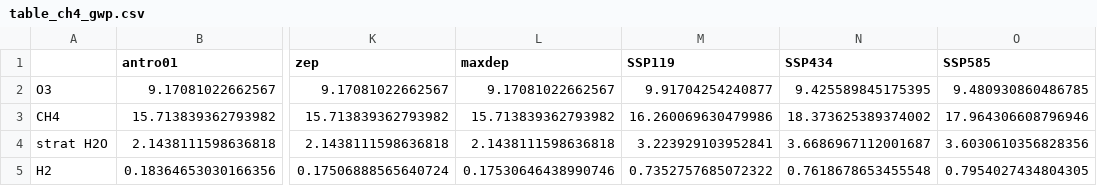
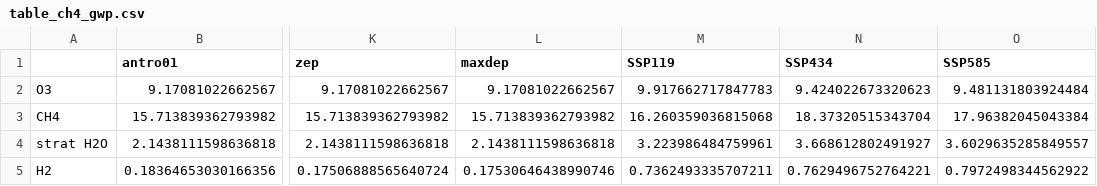
Before and after one commit to ragnhibs/Hydrogen_GWP_avi_sensitivity, a CSV file: output/table_ch4_gwp.csv, drawn as a sheet; only a part is shown, gaps mark what is left out; the diff names each change by its address in the sheet, - before the commit and + after, or states it on an @@ line.

```diff
--- a/output/table_ch4_gwp.csv
+++ b/output/table_ch4_gwp.csv
-M2 (SSP119): 9.91704254240877
+M2 (SSP119): 9.917662717847783
-N2 (SSP434): 9.425589845175395
+N2 (SSP434): 9.424022673320623
-O2 (SSP585): 9.480930860486785
+O2 (SSP585): 9.481131803924484
-M3 (SSP119): 16.260069630479986
+M3 (SSP119): 16.260359036815068
-N3 (SSP434): 18.373625389374002
+N3 (SSP434): 18.37320515343704
-O3 (SSP585): 17.964306608796946
+O3 (SSP585): 17.96382045043384
-M4 (SSP119): 3.223929103952841
+M4 (SSP119): 3.223986484759961
-N4 (SSP434): 3.6686967112001687
+N4 (SSP434): 3.668612802491927
-O4 (SSP585): 3.6030610356828356
+O4 (SSP585): 3.6029635285849557
-M5 (SSP119): 0.7352757685072322
+M5 (SSP119): 0.7362493335707211
-N5 (SSP434): 0.7618678653455548
+N5 (SSP434): 0.7629496752764221
-O5 (SSP585): 0.7954027434804305
+O5 (SSP585): 0.7972498344562922
```
Also changed, not shown: input_ssp/OSLOCTM3-emi_burden-H2.csv, output/table_budget_ch4.csv, 20 other files.
